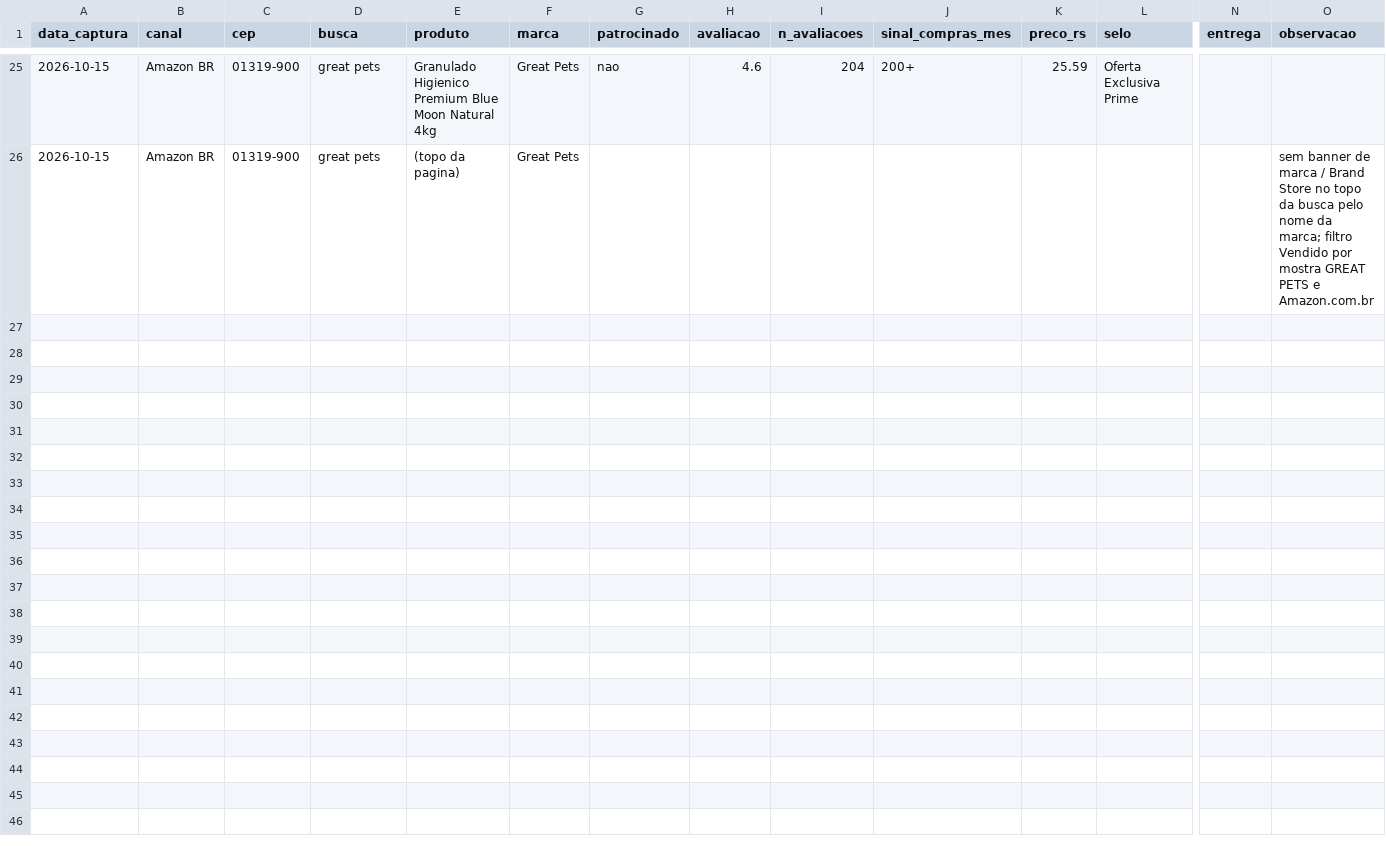
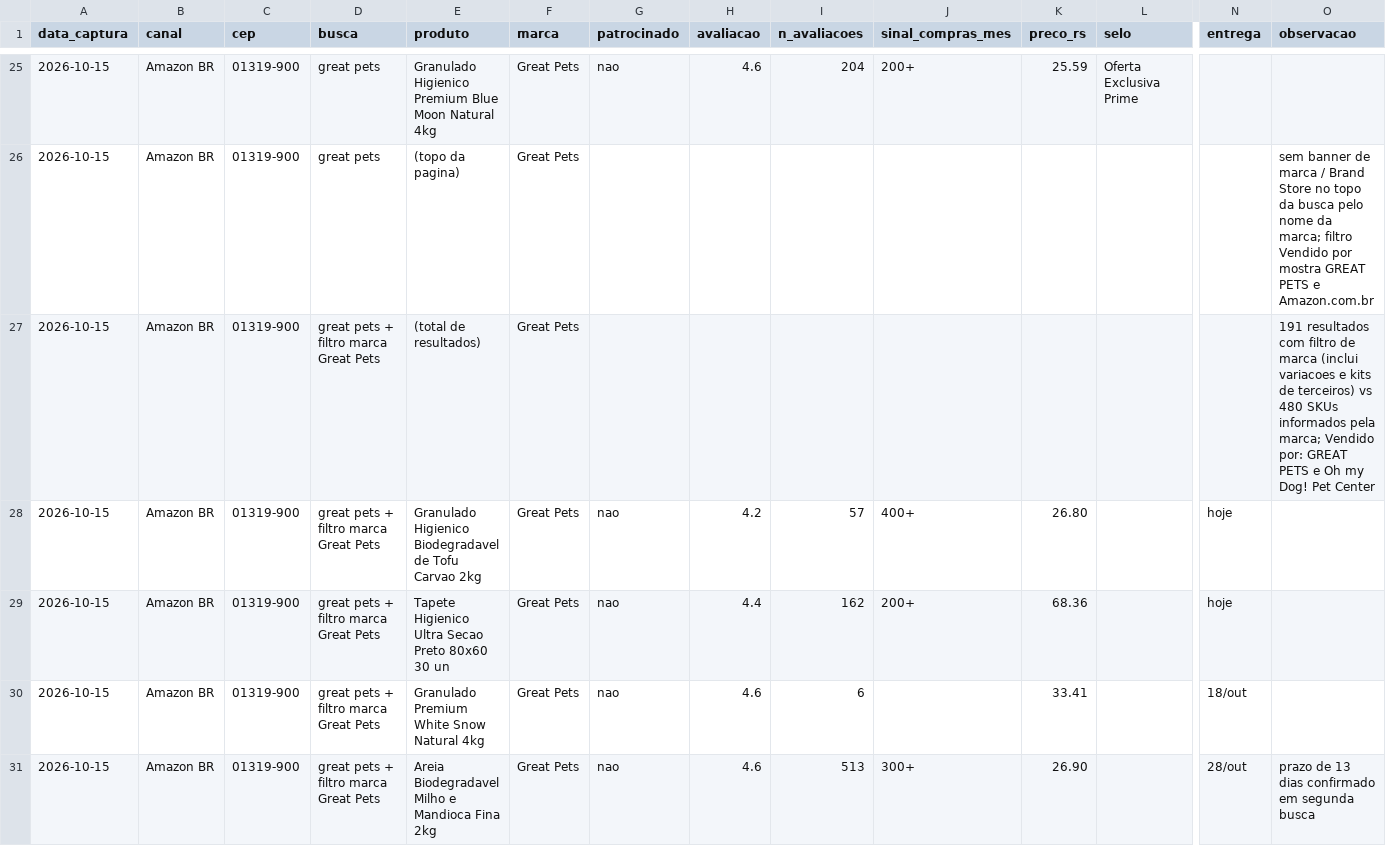
Before and after one commit to bkerber018/claude, a CSV file: great-pets/evidencias_amazon_2026-10-15.csv, drawn as a sheet; only a part is shown, gaps mark what is left out; rows hold the shown columns only; the diff names each change by its address in the sheet, - before the commit and + after, or states it on an @@ line.

```diff
--- a/great-pets/evidencias_amazon_2026-10-15.csv
+++ b/great-pets/evidencias_amazon_2026-10-15.csv
+row 27: 2026-10-15 | Amazon BR | 01319-900 | great pets + filtro marca Great Pets | (total de resultados) | Great Pets |  |  |  |  |  |  |  | 191 resultados com filtro de marca (inclui variacoes e kits de terceiros) vs 480 SKUs informados pela marca; Vendido por: GREAT PETS e Oh my Dog! Pet Center
+row 28: 2026-10-15 | Amazon BR | 01319-900 | great pets + filtro marca Great Pets | Granulado Higienico Biodegradavel de Tofu Carvao 2kg | Great Pets | nao | 4.2 | 57 | 400+ | 26.80 |  | hoje
+row 29: 2026-10-15 | Amazon BR | 01319-900 | great pets + filtro marca Great Pets | Tapete Higienico Ultra Secao Preto 80x60 30 un | Great Pets | nao | 4.4 | 162 | 200+ | 68.36 |  | hoje
+row 30: 2026-10-15 | Amazon BR | 01319-900 | great pets + filtro marca Great Pets | Granulado Premium White Snow Natural 4kg | Great Pets | nao | 4.6 | 6 |  | 33.41 |  | 18/out
+row 31: 2026-10-15 | Amazon BR | 01319-900 | great pets + filtro marca Great Pets | Areia Biodegradavel Milho e Mandioca Fina 2kg | Great Pets | nao | 4.6 | 513 | 300+ | 26.90 |  | 28/out | prazo de 13 dias confirmado em segunda busca
```
